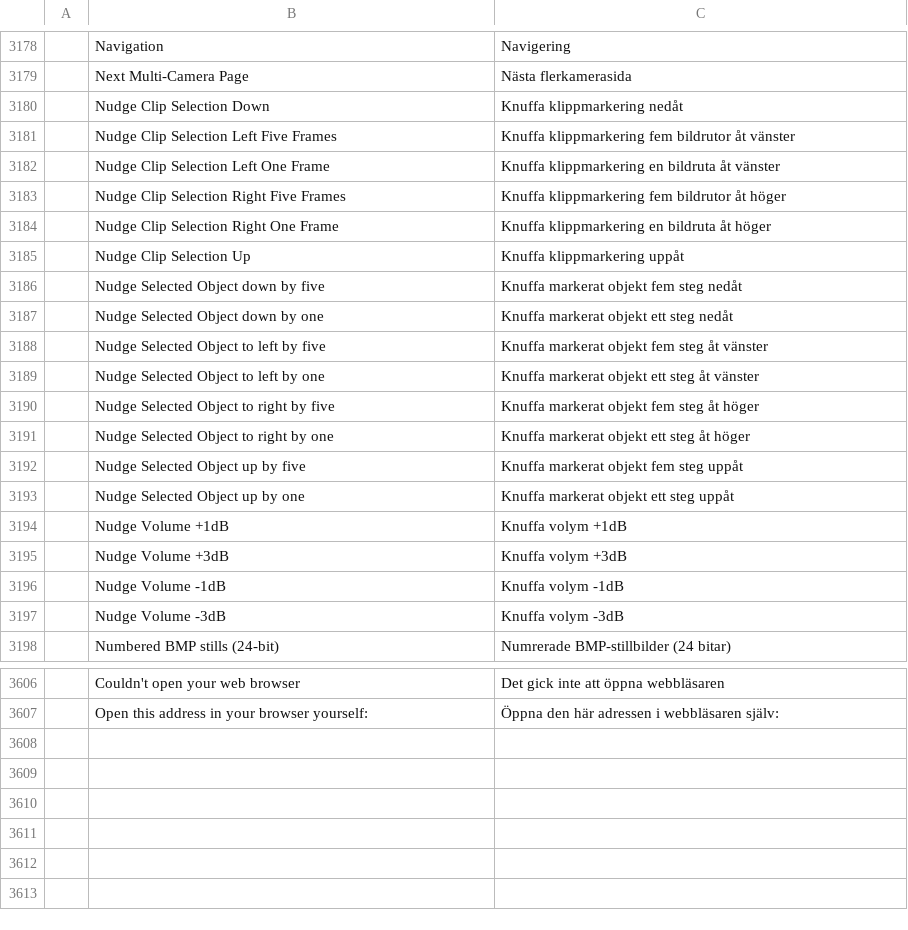
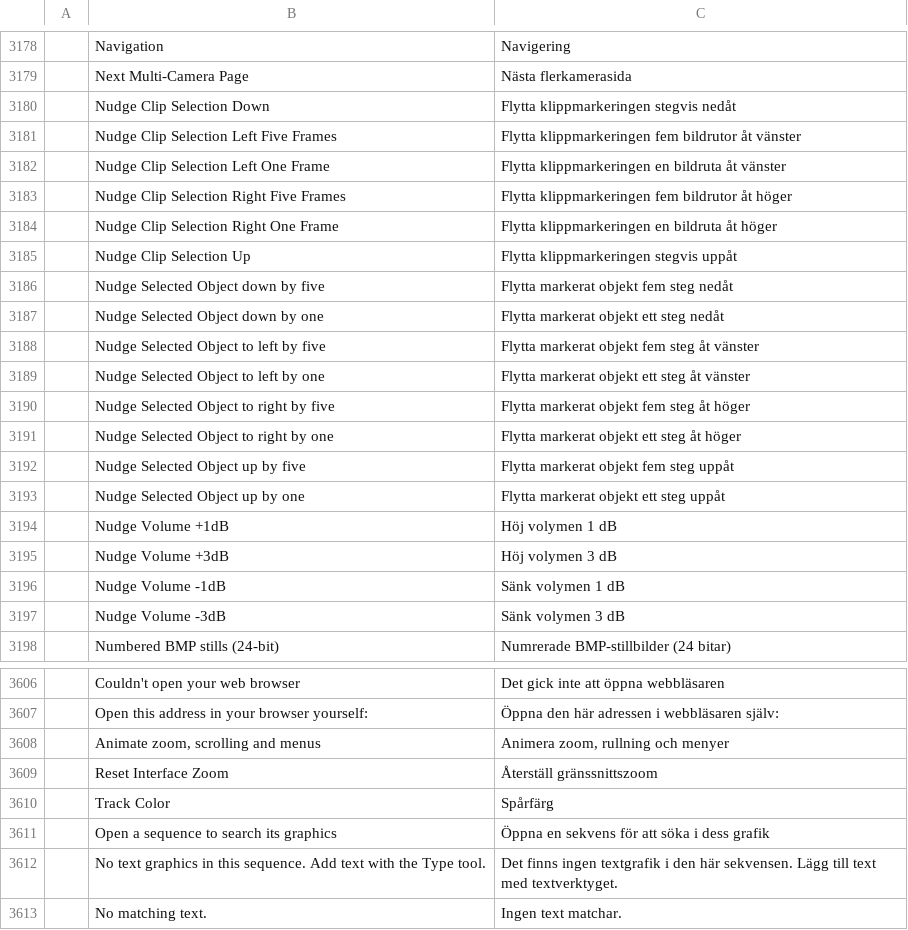
Before and after one commit to CC-David-CC/filmcraft, a TSV file: crates/ui-egui/src/i18n/sv.tsv, drawn as a sheet; only a part is shown, gaps mark what is left out; the diff covers the shown part only.

```diff
--- a/crates/ui-egui/src/i18n/sv.tsv
+++ b/crates/ui-egui/src/i18n/sv.tsv
@@ -3179,20 +3179,20 @@
 	Next Multi-Camera Page	Nästa flerkamerasida
-	Nudge Clip Selection Down	Knuffa klippmarkering nedåt
-	Nudge Clip Selection Left Five Frames	Knuffa klippmarkering fem bildrutor åt vänster
-	Nudge Clip Selection Left One Frame	Knuffa klippmarkering en bildruta åt vänster
-	Nudge Clip Selection Right Five Frames	Knuffa klippmarkering fem bildrutor åt höger
-	Nudge Clip Selection Right One Frame	Knuffa klippmarkering en bildruta åt höger
-	Nudge Clip Selection Up	Knuffa klippmarkering uppåt
-	Nudge Selected Object down by five	Knuffa markerat objekt fem steg nedåt
-	Nudge Selected Object down by one	Knuffa markerat objekt ett steg nedåt
-	Nudge Selected Object to left by five	Knuffa markerat objekt fem steg åt vänster
-	Nudge Selected Object to left by one	Knuffa markerat objekt ett steg åt vänster
-	Nudge Selected Object to right by five	Knuffa markerat objekt fem steg åt höger
-	Nudge Selected Object to right by one	Knuffa markerat objekt ett steg åt höger
-	Nudge Selected Object up by five	Knuffa markerat objekt fem steg uppåt
-	Nudge Selected Object up by one	Knuffa markerat objekt ett steg uppåt
-	Nudge Volume +1dB	Knuffa volym +1dB
-	Nudge Volume +3dB	Knuffa volym +3dB
-	Nudge Volume -1dB	Knuffa volym -1dB
-	Nudge Volume -3dB	Knuffa volym -3dB
+	Nudge Clip Selection Down	Flytta klippmarkeringen stegvis nedåt
+	Nudge Clip Selection Left Five Frames	Flytta klippmarkeringen fem bildrutor åt vänster
+	Nudge Clip Selection Left One Frame	Flytta klippmarkeringen en bildruta åt vänster
+	Nudge Clip Selection Right Five Frames	Flytta klippmarkeringen fem bildrutor åt höger
+	Nudge Clip Selection Right One Frame	Flytta klippmarkeringen en bildruta åt höger
+	Nudge Clip Selection Up	Flytta klippmarkeringen stegvis uppåt
+	Nudge Selected Object down by five	Flytta markerat objekt fem steg nedåt
+	Nudge Selected Object down by one	Flytta markerat objekt ett steg nedåt
+	Nudge Selected Object to left by five	Flytta markerat objekt fem steg åt vänster
+	Nudge Selected Object to left by one	Flytta markerat objekt ett steg åt vänster
+	Nudge Selected Object to right by five	Flytta markerat objekt fem steg åt höger
+	Nudge Selected Object to right by one	Flytta markerat objekt ett steg åt höger
+	Nudge Selected Object up by five	Flytta markerat objekt fem steg uppåt
+	Nudge Selected Object up by one	Flytta markerat objekt ett steg uppåt
+	Nudge Volume +1dB	Höj volymen 1 dB
+	Nudge Volume +3dB	Höj volymen 3 dB
+	Nudge Volume -1dB	Sänk volymen 1 dB
+	Nudge Volume -3dB	Sänk volymen 3 dB
 	Numbered BMP stills (24-bit)	Numrerade BMP-stillbilder (24 bitar)
@@ -3607 +3607,7 @@
 	Open this address in your browser yourself:	Öppna den här adressen i webbläsaren själv:
+	Animate zoom, scrolling and menus	Animera zoom, rullning och menyer
+	Reset Interface Zoom	Återställ gränssnittszoom
+	Track Color	Spårfärg
+	Open a sequence to search its graphics	Öppna en sekvens för att söka i dess grafik
+	No text graphics in this sequence. Add text with the Type tool.	Det finns ingen textgrafik i den här sekvensen. Lägg till text med textverktyget.
+	No matching text.	Ingen text matchar.
```
Also changed, not shown: 111 edited cells elsewhere in this file, 1 other file.
